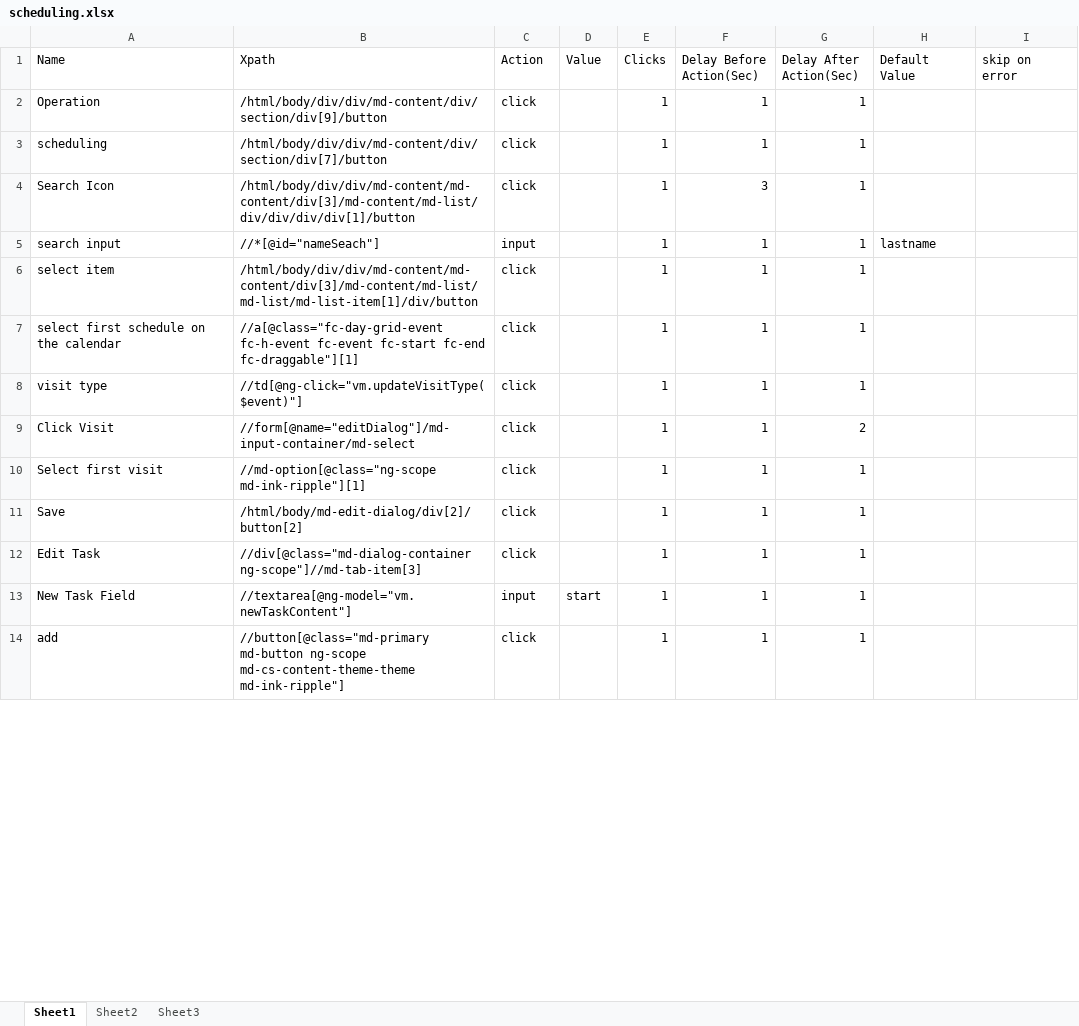
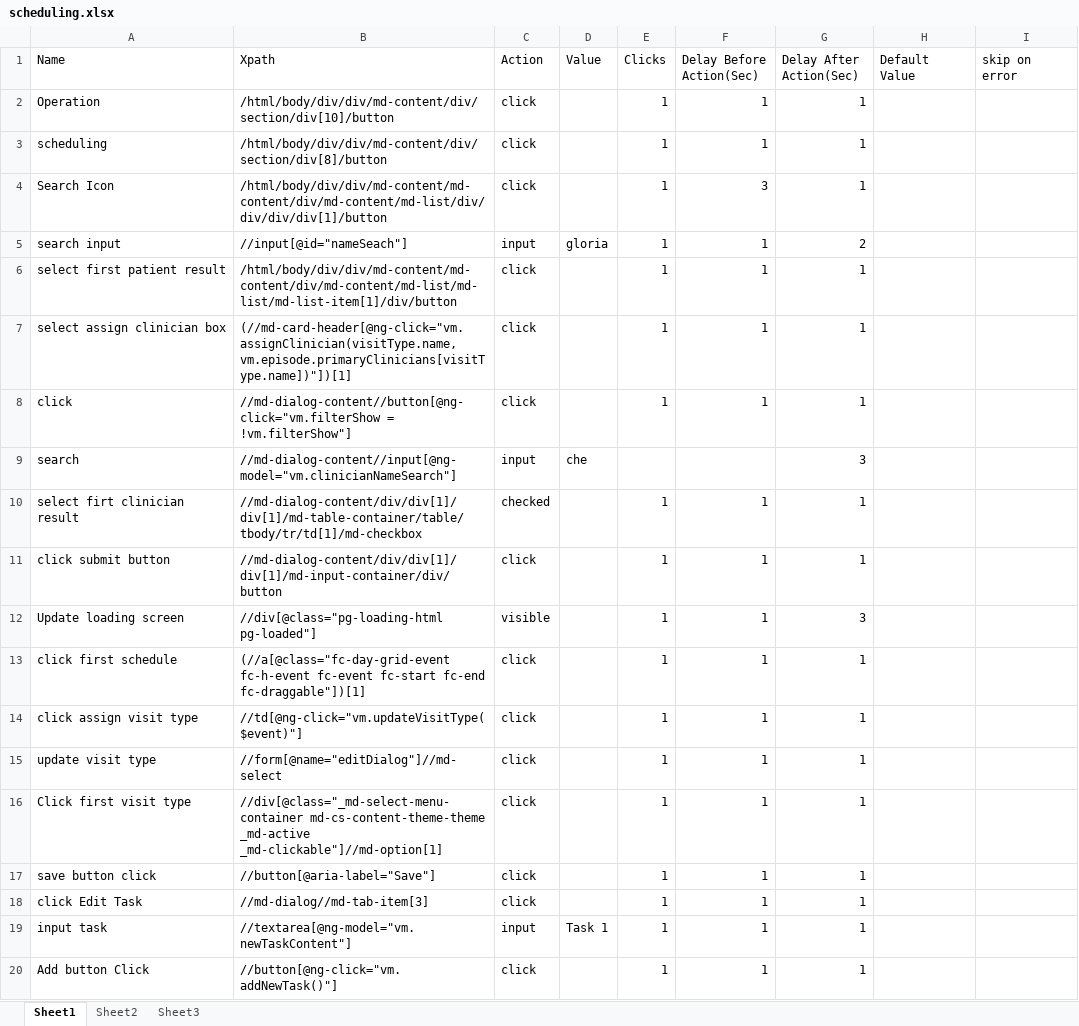
Before and after one commit to Ustingit/Automation, an Excel workbook: resources/scheduling.xlsx, sheet Sheet1, drawn as a sheet; only a part is shown; values as stored, in another font and other column widths than the file's, no borders; addresses are those after the commit; the diff covers the shown part only; the diff names each change by its address in the sheet, - before the commit and + after, or states it on an @@ line.

```diff
--- a/resources/scheduling.xlsx (sheet Sheet1)
+++ b/resources/scheduling.xlsx (sheet Sheet1)
-B2 (Xpath): /html/body/div/div/md-content/div/section/div[9]/button
+B2 (Xpath): /html/body/div/div/md-content/div/section/div[10]/button
-B3 (Xpath): /html/body/div/div/md-content/div/section/div[7]/button
+B3 (Xpath): /html/body/div/div/md-content/div/section/div[8]/button
-B4 (Xpath): /html/body/div/div/md-content/md-content/div[3]/md-content/md-list/div/div/div/div[1]/button
+B4 (Xpath): /html/body/div/div/md-content/md-content/div/md-content/md-list/div/div/div/div[1]/button
-B5 (Xpath): //*[@id="nameSeach"]
+B5 (Xpath): //input[@id="nameSeach"]
-D5 (Value): (empty)
+D5 (Value): gloria
-G5 (Delay After Action(Sec)): 1
+G5 (Delay After Action(Sec)): 2
-H5 (Default Value): lastname
+H5 (Default Value): (empty)
-A6 (Name): select item
+A6 (Name): select first patient result
-B6 (Xpath): /html/body/div/div/md-content/md-content/div[3]/md-content/md-list/md-list/md-list-item[1]/div/button
+B6 (Xpath): /html/body/div/div/md-content/md-content/div/md-content/md-list/md-list/md-list-item[1]/div/button
+row 7: select assign clinician box | (//md-card-header[@ng-click="vm.assignClinician(visitType.name, vm.episode.primaryClinicians[visitType.name])"])[1] | click |  | 1 | 1 | 1
+row 8: click | //md-dialog-content//button[@ng-click="vm.filterShow = !vm.filterShow"] | click |  | 1 | 1 | 1
+row 9: search | //md-dialog-content//input[@ng-model="vm.clinicianNameSearch"] | input | che |  |  | 3
+row 10: select firt clinician result | //md-dialog-content/div/div[1]/div[1]/md-table-container/table/tbody/tr/td[1]/md-checkbox | checked |  | 1 | 1 | 1
+row 11: click submit button | //md-dialog-content/div/div[1]/div[1]/md-input-container/div/button | click |  | 1 | 1 | 1
+row 12: Update loading screen | //div[@class="pg-loading-html pg-loaded"] | visible |  | 1 | 1 | 3
-A13 (Name): select first schedule on the calendar
+A13 (Name): click first schedule
-B13 (Xpath): //a[@class="fc-day-grid-event fc-h-event fc-event fc-start fc-end fc-draggable"][1]
+B13 (Xpath): (//a[@class="fc-day-grid-event fc-h-event fc-event fc-start fc-end fc-draggable"])[1]
-A14 (Name): visit type
+A14 (Name): click assign visit type
-A15 (Name): Click Visit
+A15 (Name): update visit type
-B15 (Xpath): //form[@name="editDialog"]/md-input-container/md-select
+B15 (Xpath): //form[@name="editDialog"]//md-select
-G15 (Delay After Action(Sec)): 2
+G15 (Delay After Action(Sec)): 1
-A16 (Name): Select first visit
+A16 (Name): Click first visit type
-B16 (Xpath): //md-option[@class="ng-scope md-ink-ripple"][1]
+B16 (Xpath): //div[@class="_md-select-menu-container md-cs-content-theme-theme _md-active _md-clickable"]//md-option[1]
-A17 (Name): Save
+A17 (Name): save button click
-B17 (Xpath): /html/body/md-edit-dialog/div[2]/button[2]
+B17 (Xpath): //button[@aria-label="Save"]
-A18 (Name): Edit Task
+A18 (Name): click Edit Task
-B18 (Xpath): //div[@class="md-dialog-container ng-scope"]//md-tab-item[3]
+B18 (Xpath): //md-dialog//md-tab-item[3]
-A19 (Name): New Task Field
+A19 (Name): input task
-D19 (Value): start
+D19 (Value): Task 1
-A20 (Name): add
+A20 (Name): Add button Click
-B20 (Xpath): //button[@class="md-primary md-button ng-scope md-cs-content-theme-theme md-ink-ripple"]
+B20 (Xpath): //button[@ng-click="vm.addNewTask()"]
```
Also changed, not shown: 37 added rows, 3 removed rows and 22 edited cells elsewhere in this sheet, sheet Sheet2, 2 other files.
